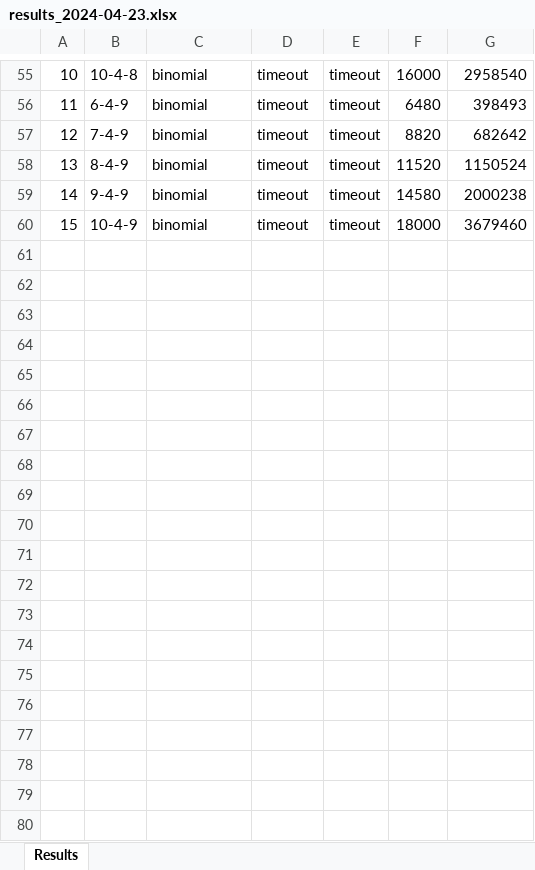
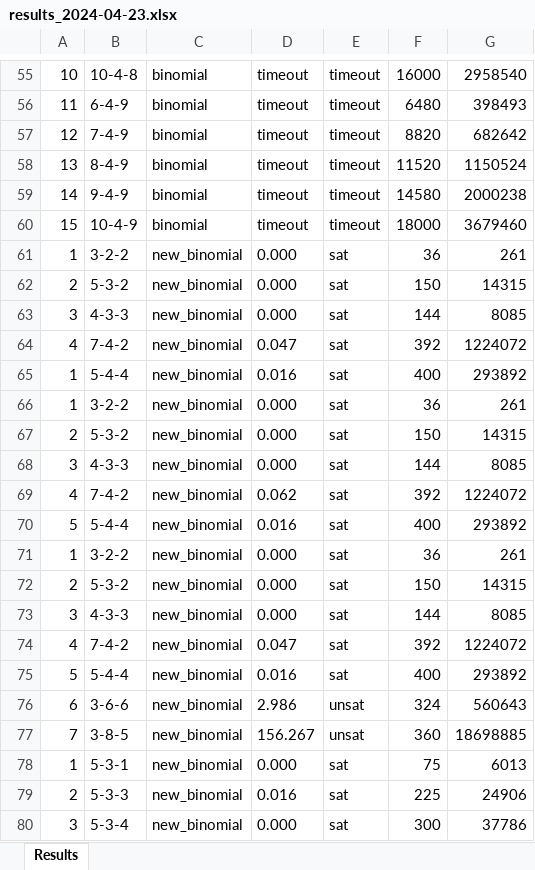
Before and after one commit to thanghh151/SI_Social_Golfer_SAT, an Excel workbook: out/results_2024-04-23.xlsx, sheet Results, drawn as a sheet; only a part is shown, gaps mark what is left out; values as stored, in another font and other column widths than the file's, no borders; the diff covers the shown part only; the diff names each change by its address in the sheet, - before the commit and + after, or states it on an @@ line.

Commit message:
fix data

```diff
--- a/out/results_2024-04-23.xlsx (sheet Results)
+++ b/out/results_2024-04-23.xlsx (sheet Results)
+row 61: 1 | 3-2-2 | new_binomial | 0.000 | sat | 36 | 261
+row 62: 2 | 5-3-2 | new_binomial | 0.000 | sat | 150 | 14315
+row 63: 3 | 4-3-3 | new_binomial | 0.000 | sat | 144 | 8085
+row 64: 4 | 7-4-2 | new_binomial | 0.047 | sat | 392 | 1224072
+row 65: 1 | 5-4-4 | new_binomial | 0.016 | sat | 400 | 293892
+row 66: 1 | 3-2-2 | new_binomial | 0.000 | sat | 36 | 261
+row 67: 2 | 5-3-2 | new_binomial | 0.000 | sat | 150 | 14315
+row 68: 3 | 4-3-3 | new_binomial | 0.000 | sat | 144 | 8085
+row 69: 4 | 7-4-2 | new_binomial | 0.062 | sat | 392 | 1224072
+row 70: 5 | 5-4-4 | new_binomial | 0.016 | sat | 400 | 293892
+row 71: 1 | 3-2-2 | new_binomial | 0.000 | sat | 36 | 261
+row 72: 2 | 5-3-2 | new_binomial | 0.000 | sat | 150 | 14315
+row 73: 3 | 4-3-3 | new_binomial | 0.000 | sat | 144 | 8085
+row 74: 4 | 7-4-2 | new_binomial | 0.047 | sat | 392 | 1224072
+row 75: 5 | 5-4-4 | new_binomial | 0.016 | sat | 400 | 293892
+row 76: 6 | 3-6-6 | new_binomial | 2.986 | unsat | 324 | 560643
+row 77: 7 | 3-8-5 | new_binomial | 156.267 | unsat | 360 | 18698885
+row 78: 1 | 5-3-1 | new_binomial | 0.000 | sat | 75 | 6013
+row 79: 2 | 5-3-3 | new_binomial | 0.016 | sat | 225 | 24906
+row 80: 3 | 5-3-4 | new_binomial | 0.000 | sat | 300 | 37786
```
Also changed, not shown: 13 added rows elsewhere in this sheet, 2 other files.
